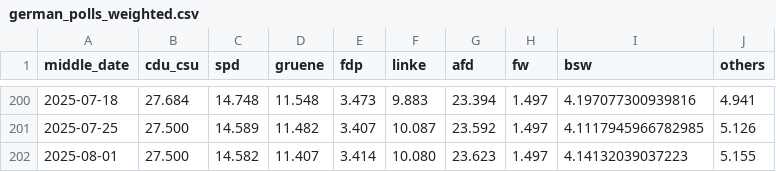
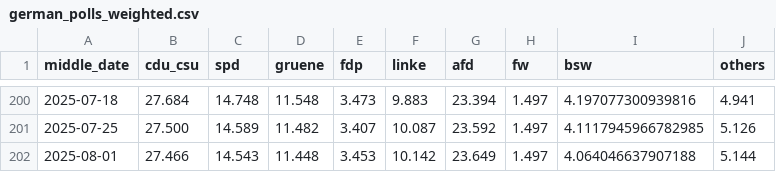
Before and after one commit to michalskop/elections-2025, a CSV file: de2025/german_polls_weighted.csv, drawn as a sheet; only a part is shown, gaps mark what is left out.

```diff
--- a/de2025/german_polls_weighted.csv
+++ b/de2025/german_polls_weighted.csv
@@ -201,2 +201,2 @@ middle_date,cdu_csu,spd,gruene,fdp,linke,afd,fw,bsw,others
 2025-07-25,27.500,14.589,11.482,3.407,10.087,23.592,1.497,4.1117945966782985,5.126
-2025-08-01,27.500,14.582,11.407,3.414,10.080,23.623,1.497,4.14132039037223,5.155
+2025-08-01,27.466,14.543,11.448,3.453,10.142,23.649,1.497,4.064046637907188,5.144
```
Also changed, not shown: de2025/combined_polls.csv, de2025/german_polls.csv.
